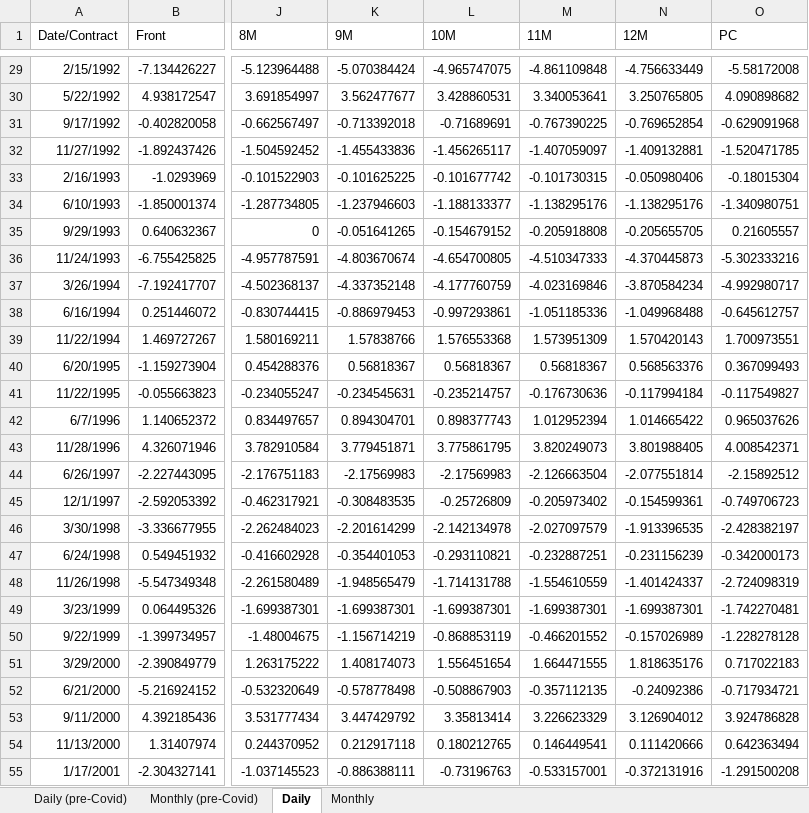
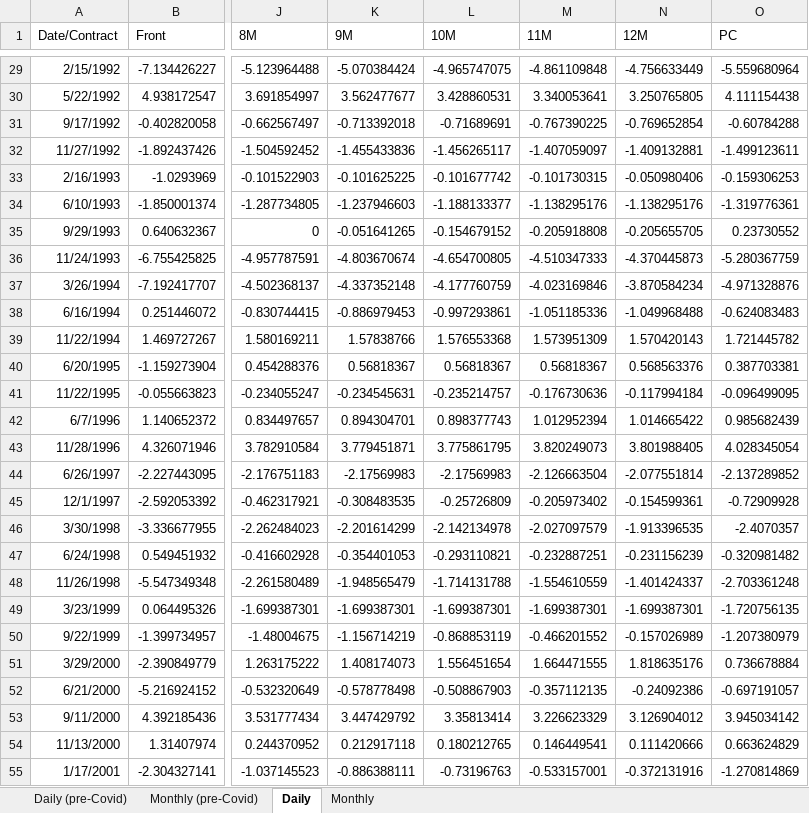
Before and after one commit to dkaenzig/oilsupplynews, an Excel workbook: oilSupplyNewsShocks_2021M08.xlsx, sheet Daily, drawn as a sheet; only a part is shown, gaps mark what is left out; values as stored, in another font and other column widths than the file's, no borders; the diff covers the shown part only; the diff names each change by its address in the sheet, - before the commit and + after, or states it on an @@ line.

```diff
--- a/oilSupplyNewsShocks_2021M08.xlsx (sheet Daily)
+++ b/oilSupplyNewsShocks_2021M08.xlsx (sheet Daily)
-O29 (PC): -5.58172008
+O29 (PC): -5.559680964
-O30 (PC): 4.090898682
+O30 (PC): 4.111154438
-O31 (PC): -0.629091968
+O31 (PC): -0.60784288
-O32 (PC): -1.520471785
+O32 (PC): -1.499123611
-O33 (PC): -0.18015304
+O33 (PC): -0.159306253
-O34 (PC): -1.340980751
+O34 (PC): -1.319776361
-O35 (PC): 0.21605557
+O35 (PC): 0.23730552
-O36 (PC): -5.302333216
+O36 (PC): -5.280367759
-O37 (PC): -4.992980717
+O37 (PC): -4.971328876
-O38 (PC): -0.645612757
+O38 (PC): -0.624083483
-O39 (PC): 1.700973551
+O39 (PC): 1.721445782
-O40 (PC): 0.367099493
+O40 (PC): 0.387703381
-O41 (PC): -0.117549827
+O41 (PC): -0.096499095
-O42 (PC): 0.965037626
+O42 (PC): 0.985682439
-O43 (PC): 4.008542371
+O43 (PC): 4.028345054
-O44 (PC): -2.15892512
+O44 (PC): -2.137289852
-O45 (PC): -0.749706723
+O45 (PC): -0.72909928
-O46 (PC): -2.428382197
+O46 (PC): -2.4070357
-O47 (PC): -0.342000173
+O47 (PC): -0.320981482
-O48 (PC): -2.724098319
+O48 (PC): -2.703361248
-O49 (PC): -1.742270481
+O49 (PC): -1.720756135
-O50 (PC): -1.228278128
+O50 (PC): -1.207380979
-O51 (PC): 0.717022183
+O51 (PC): 0.736678884
-O52 (PC): -0.717934721
+O52 (PC): -0.697191057
-O53 (PC): 3.924786828
+O53 (PC): 3.945034142
-O54 (PC): 0.642363494
+O54 (PC): 0.663624829
-O55 (PC): -1.291500208
+O55 (PC): -1.270814869
```
Also changed, not shown: 121 edited cells elsewhere in this sheet, sheet Monthly.
